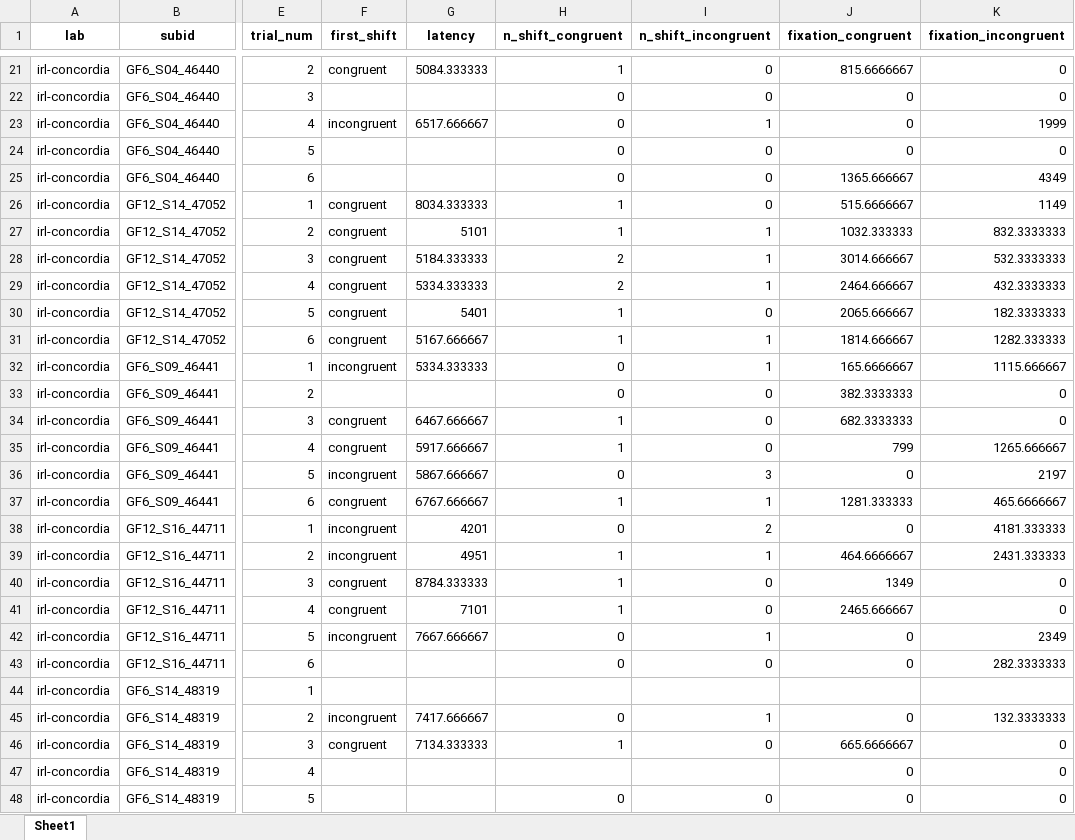
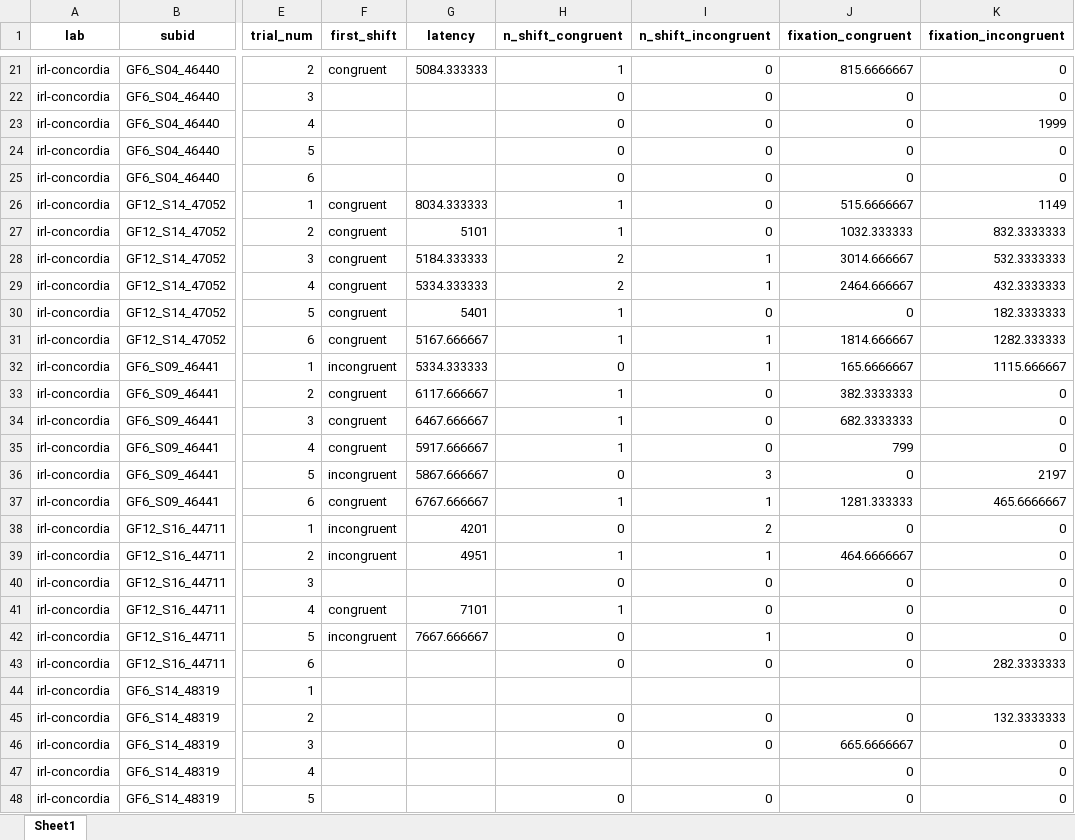
Before and after one commit to kristabh/gaze-following-analysis, an Excel workbook: processed_data/data_gazepath/data_irl-concordia.xlsx, sheet Sheet1, drawn as a sheet; only a part is shown, gaps mark what is left out; values as stored, in another font and other column widths than the file's, no borders; the diff covers the shown part only; the diff names each change by its address in the sheet, - before the commit and + after, or states it on an @@ line.

```diff
--- a/processed_data/data_gazepath/data_irl-concordia.xlsx (sheet Sheet1)
+++ b/processed_data/data_gazepath/data_irl-concordia.xlsx (sheet Sheet1)
-F23 (first_shift): incongruent
+F23 (first_shift): (empty)
-G23 (latency): 6517.666667
+G23 (latency): (empty)
-I23 (n_shift_incongruent): 1
+I23 (n_shift_incongruent): 0
-J25 (fixation_congruent): 1365.666667
+J25 (fixation_congruent): 0
-K25 (fixation_incongruent): 4349
+K25 (fixation_incongruent): 0
-I27 (n_shift_incongruent): 1
+I27 (n_shift_incongruent): 0
-J30 (fixation_congruent): 2065.666667
+J30 (fixation_congruent): 0
-F33 (first_shift): (empty)
+F33 (first_shift): congruent
-G33 (latency): (empty)
+G33 (latency): 6117.666667
-H33 (n_shift_congruent): 0
+H33 (n_shift_congruent): 1
-K35 (fixation_incongruent): 1265.666667
+K35 (fixation_incongruent): 0
-K38 (fixation_incongruent): 4181.333333
+K38 (fixation_incongruent): 0
-K39 (fixation_incongruent): 2431.333333
+K39 (fixation_incongruent): 0
-F40 (first_shift): congruent
+F40 (first_shift): (empty)
-G40 (latency): 8784.333333
+G40 (latency): (empty)
-H40 (n_shift_congruent): 1
+H40 (n_shift_congruent): 0
-J40 (fixation_congruent): 1349
+J40 (fixation_congruent): 0
-J41 (fixation_congruent): 2465.666667
+J41 (fixation_congruent): 0
-K42 (fixation_incongruent): 2349
+K42 (fixation_incongruent): 0
-F45 (first_shift): incongruent
+F45 (first_shift): (empty)
-G45 (latency): 7417.666667
+G45 (latency): (empty)
-I45 (n_shift_incongruent): 1
+I45 (n_shift_incongruent): 0
-F46 (first_shift): congruent
+F46 (first_shift): (empty)
-G46 (latency): 7134.333333
+G46 (latency): (empty)
-H46 (n_shift_congruent): 1
+H46 (n_shift_congruent): 0
```
Also changed, not shown: 188 edited cells elsewhere in this sheet, processed_data/data_gazepath/data_NUS.xlsx, processed_data/data_gazepath/data_UPF-Barcelona.xlsx, 7 other files.
